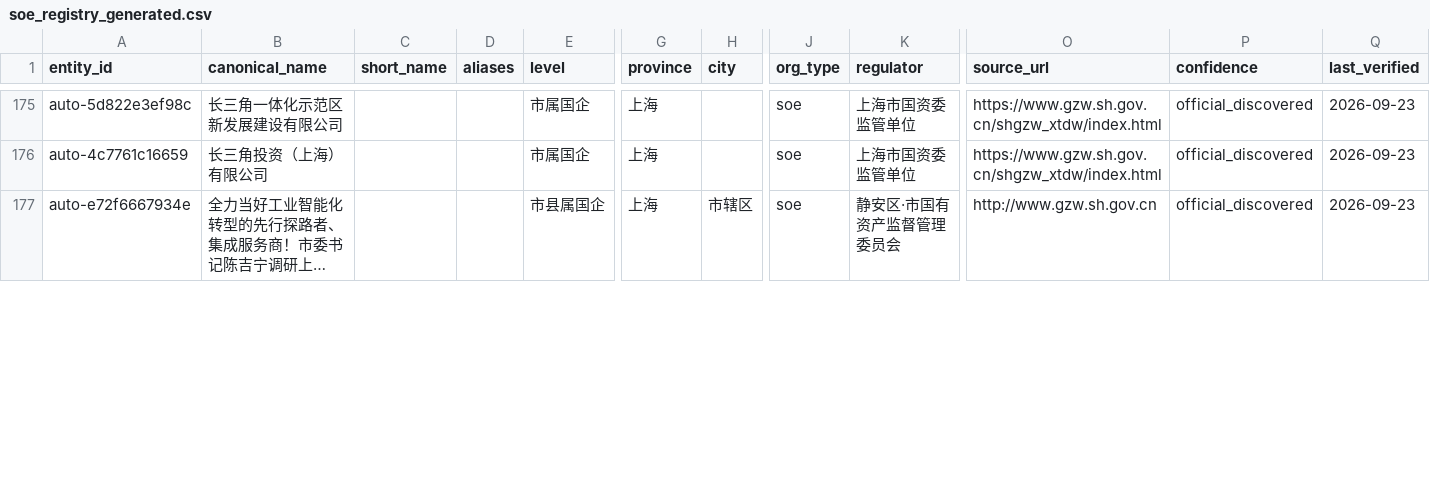
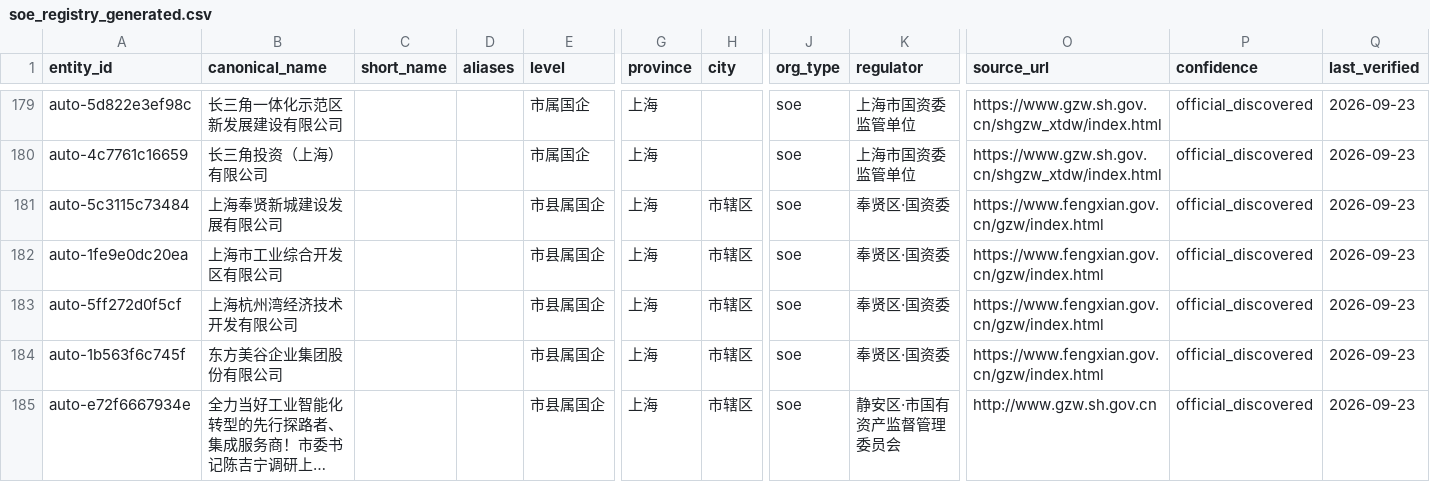
Before and after one commit to wanlingren/job-radar, a CSV file: config/soe_registry_generated.csv, drawn as a sheet; only a part is shown, gaps mark what is left out; long unchanged cells end in …; rows hold the shown columns only; the diff covers the shown part only; the diff names each change by its address in the sheet, - before the commit and + after, or states it on an @@ line.

Commit message:
chore(data): V2.3 SOE and WeChat job sync

```diff
--- a/config/soe_registry_generated.csv
+++ b/config/soe_registry_generated.csv
+row 181: auto-5c3115c73484 | 上海奉贤新城建设发展有限公司 |  |  | 市县属国企 | 上海 | 市辖区 | soe | 奉贤区·国资委 | https://www.fengxian.gov.cn/gzw/index.html | official_discovered | 2026-09-23
+row 182: auto-1fe9e0dc20ea | 上海市工业综合开发区有限公司 |  |  | 市县属国企 | 上海 | 市辖区 | soe | 奉贤区·国资委 | https://www.fengxian.gov.cn/gzw/index.html | official_discovered | 2026-09-23
+row 183: auto-5ff272d0f5cf | 上海杭州湾经济技术开发有限公司 |  |  | 市县属国企 | 上海 | 市辖区 | soe | 奉贤区·国资委 | https://www.fengxian.gov.cn/gzw/index.html | official_discovered | 2026-09-23
+row 184: auto-1b563f6c745f | 东方美谷企业集团股份有限公司 |  |  | 市县属国企 | 上海 | 市辖区 | soe | 奉贤区·国资委 | https://www.fengxian.gov.cn/gzw/index.html | official_discovered | 2026-09-23
```
Also changed, not shown: 6 added rows and 3 removed rows elsewhere in this file, 12 other files.
